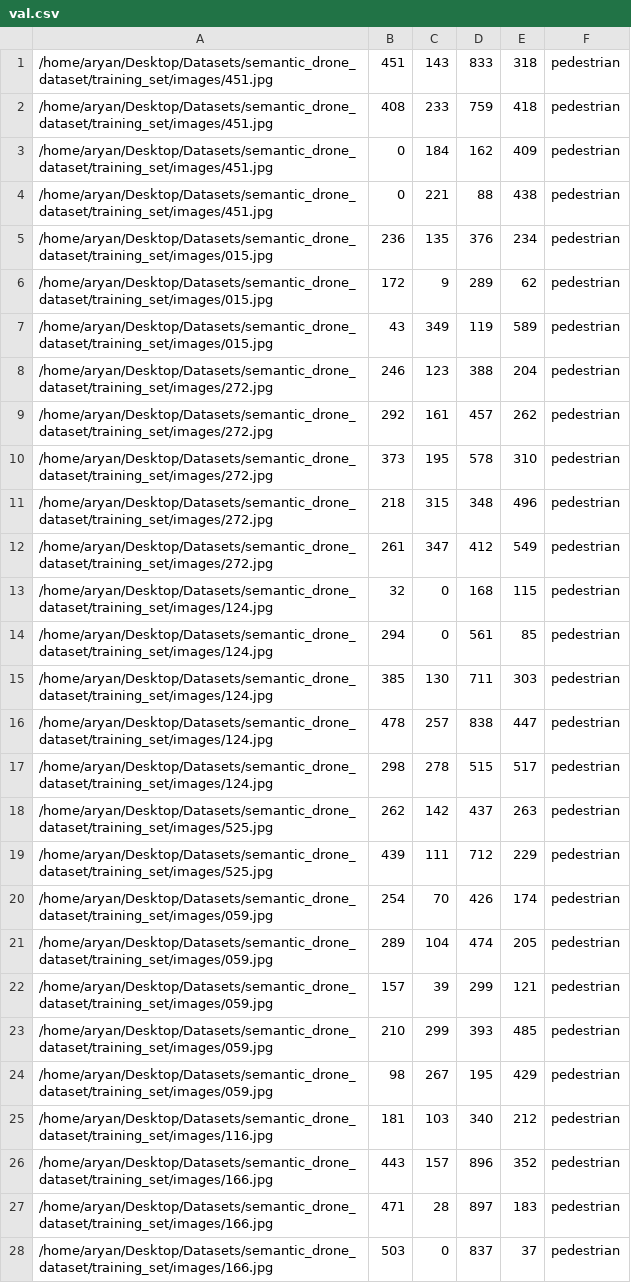
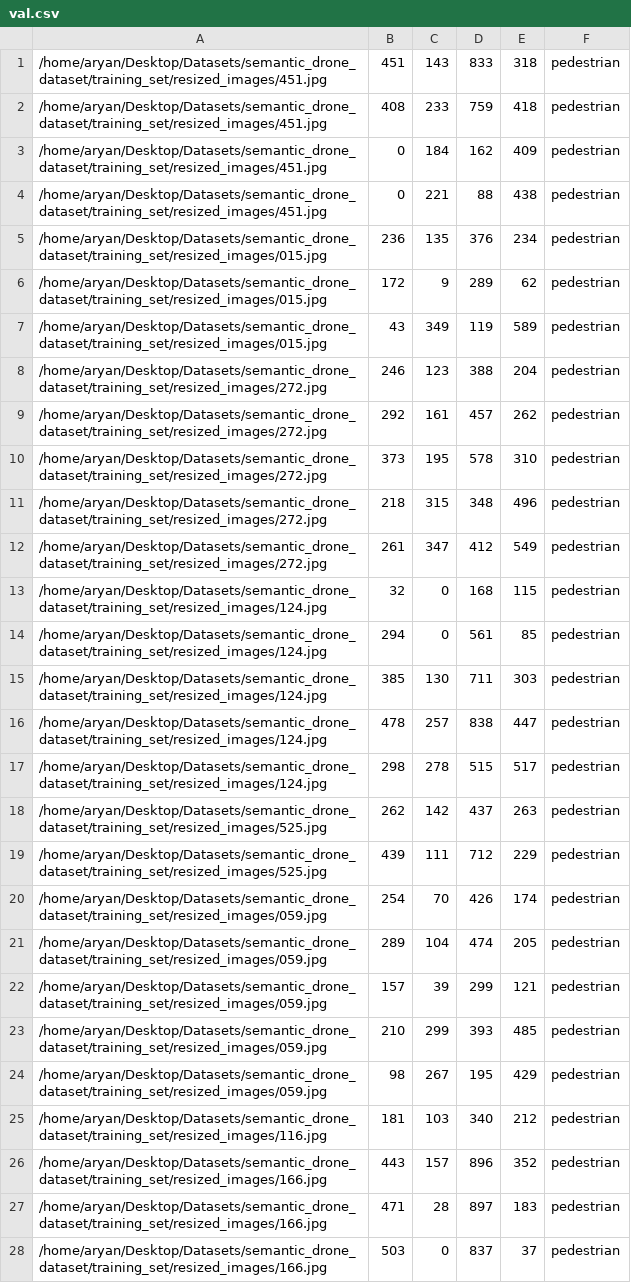
Before and after one commit to KevinBoxuGao/MasseyHacks, a CSV file: ml/data/val.csv, drawn as a sheet; only a part is shown; the diff covers the shown part only; the diff names each change by its address in the sheet, - before the commit and + after, or states it on an @@ line.

```diff
--- a/ml/data/val.csv
+++ b/ml/data/val.csv
-A1:A4: /home/aryan/Desktop/Datasets/semantic_drone_dataset/training_set/images/451.jpg
+A1:A4: /home/aryan/Desktop/Datasets/semantic_drone_dataset/training_set/resized_images/451.jpg
-A5:A7: /home/aryan/Desktop/Datasets/semantic_drone_dataset/training_set/images/015.jpg
+A5:A7: /home/aryan/Desktop/Datasets/semantic_drone_dataset/training_set/resized_images/015.jpg
-A8:A12: /home/aryan/Desktop/Datasets/semantic_drone_dataset/training_set/images/272.jpg
+A8:A12: /home/aryan/Desktop/Datasets/semantic_drone_dataset/training_set/resized_images/272.jpg
-A13:A17: /home/aryan/Desktop/Datasets/semantic_drone_dataset/training_set/images/124.jpg
+A13:A17: /home/aryan/Desktop/Datasets/semantic_drone_dataset/training_set/resized_images/124.jpg
-A18:A19: /home/aryan/Desktop/Datasets/semantic_drone_dataset/training_set/images/525.jpg
+A18:A19: /home/aryan/Desktop/Datasets/semantic_drone_dataset/training_set/resized_images/525.jpg
-A20:A24: /home/aryan/Desktop/Datasets/semantic_drone_dataset/training_set/images/059.jpg
+A20:A24: /home/aryan/Desktop/Datasets/semantic_drone_dataset/training_set/resized_images/059.jpg
-A25: /home/aryan/Desktop/Datasets/semantic_drone_dataset/training_set/images/116.jpg
+A25: /home/aryan/Desktop/Datasets/semantic_drone_dataset/training_set/resized_images/116.jpg
-A26:A28: /home/aryan/Desktop/Datasets/semantic_drone_dataset/training_set/images/166.jpg
+A26:A28: /home/aryan/Desktop/Datasets/semantic_drone_dataset/training_set/resized_images/166.jpg
```
Also changed, not shown: 47 edited cells elsewhere in this file, 1 other file.
